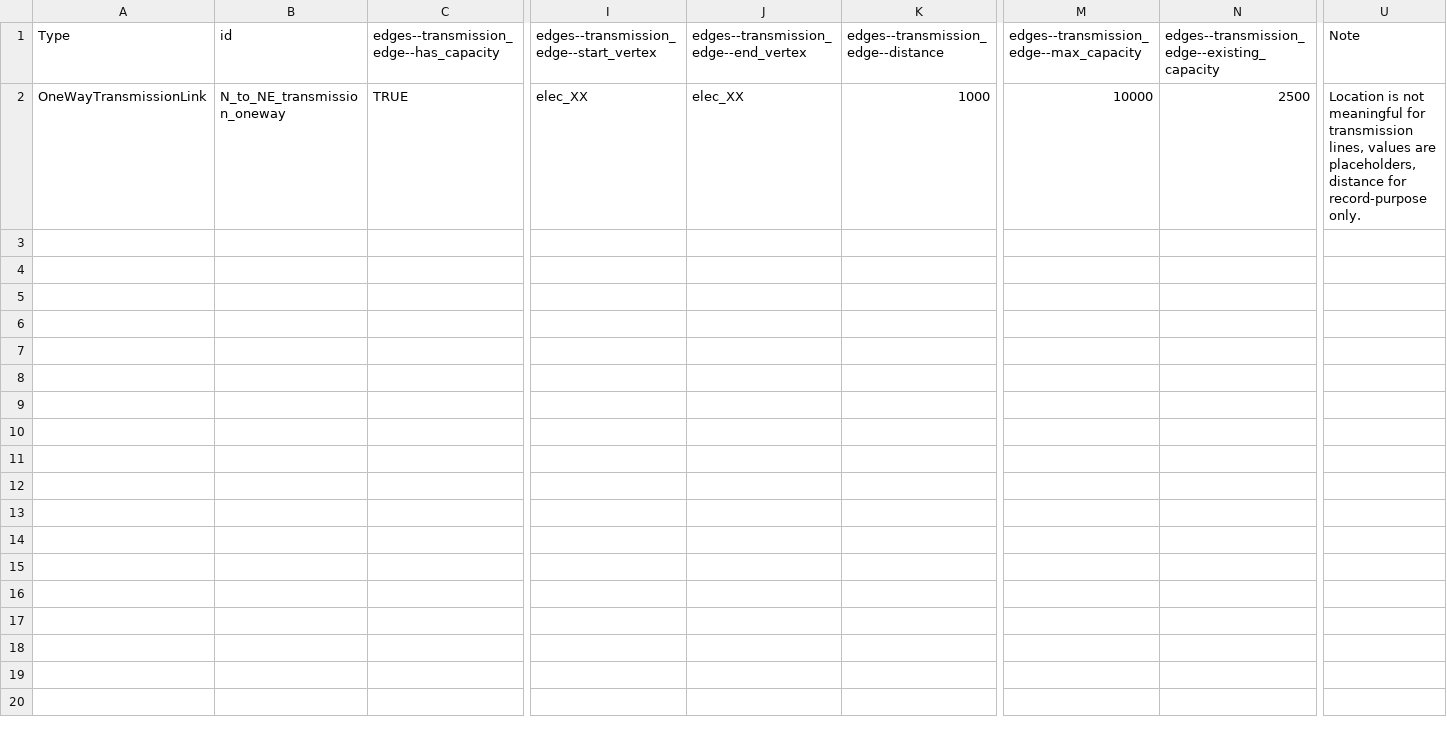
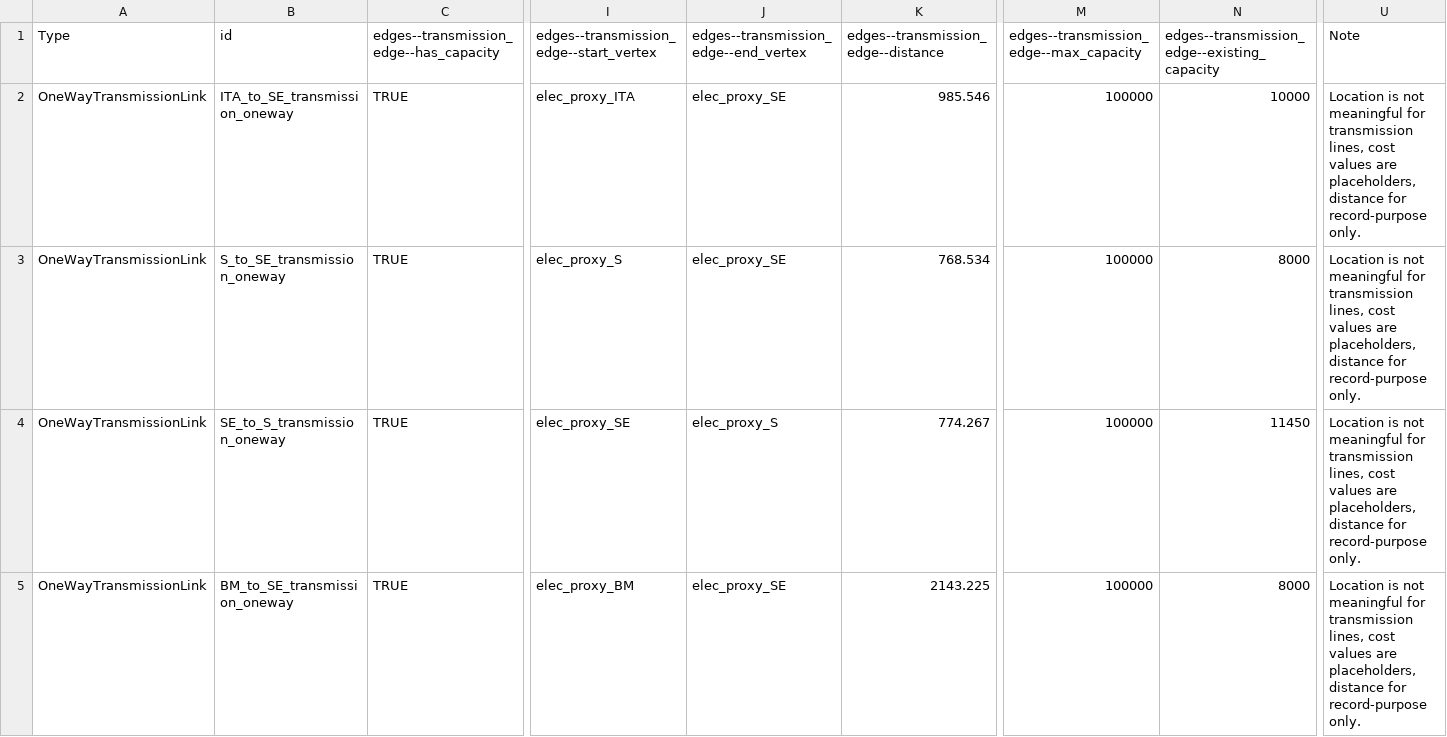
Before and after one commit to NZ-Brazil/MacroEnergyExamples.jl, a CSV file: NZB_State_Non-BioE/assets/transmission_oneway.csv, drawn as a sheet; only a part is shown, gaps mark what is left out; addresses are those after the commit; rows hold the shown columns only; the diff names each change by its address in the sheet, - before the commit and + after, or states it on an @@ line.

Commit message:
Add files via upload
Update the file with four unidirectional transmission lines between virtual nodes ITA, S, SE, BM. Cost and loss parameters are still place holders.

```diff
--- a/NZB_State_Non-BioE/assets/transmission_oneway.csv
+++ b/NZB_State_Non-BioE/assets/transmission_oneway.csv
+row 2: OneWayTransmissionLink | ITA_to_SE_transmission_oneway | TRUE | elec_proxy_ITA | elec_proxy_SE | 985.546 | 100000 | 10000 | Location is not meaningful for transmission lines, cost values are placeholders, distance for record-purpose only.
-B3 (id): N_to_NE_transmission_oneway
+B3 (id): S_to_SE_transmission_oneway
-I3: elec_XX
+I3: elec_proxy_S
-J3: elec_XX
+J3: elec_proxy_SE
-K3: 1000
+K3: 768.534
-M3: 10000
+M3: 100000
-N3: 2500
+N3: 8000
-U3 (Note): …transmission lines, values are…
+U3 (Note): …transmission lines, cost values are…
+row 4: OneWayTransmissionLink | SE_to_S_transmission_oneway | TRUE | elec_proxy_SE | elec_proxy_S | 774.267 | 100000 | 11450 | Location is not meaningful for transmission lines, cost values are placeholders, distance for record-purpose only.
+row 5: OneWayTransmissionLink | BM_to_SE_transmission_oneway | TRUE | elec_proxy_BM | elec_proxy_SE | 2143.225 | 100000 | 8000 | Location is not meaningful for transmission lines, cost values are placeholders, distance for record-purpose only.
```
